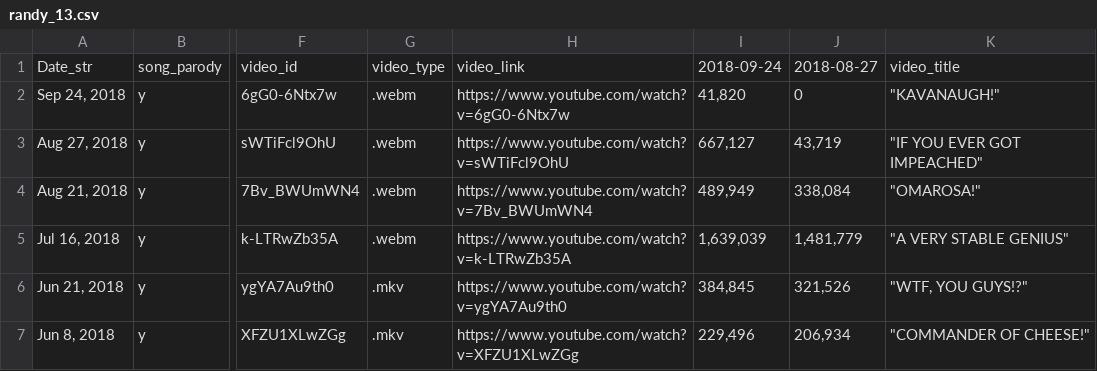
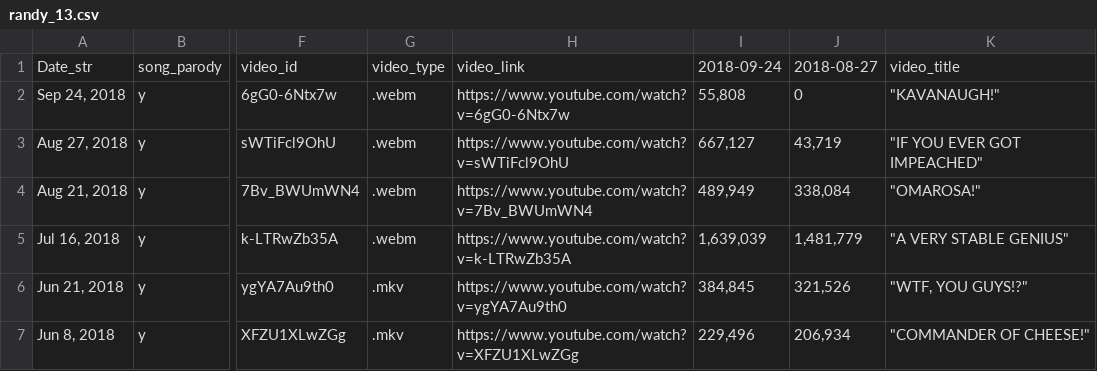
Before and after one commit to KristinHenry/KristinHenry.github.io, a CSV file: randy_13.csv, drawn as a sheet; only a part is shown, gaps mark what is left out; the diff names each change by its address in the sheet, - before the commit and + after, or states it on an @@ line.

Commit message:
updating word list and video count

```diff
--- a/randy_13.csv
+++ b/randy_13.csv
-I2: 41,820
+I2: 55,808
```
Also changed, not shown: 1 other file.
